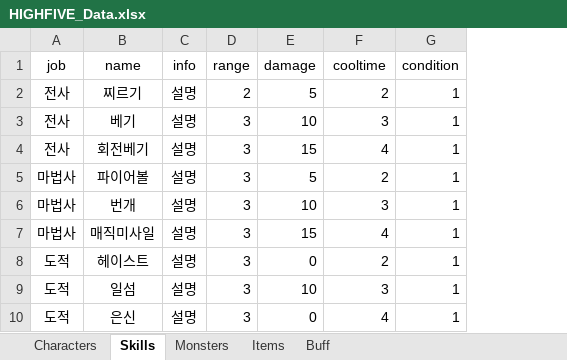
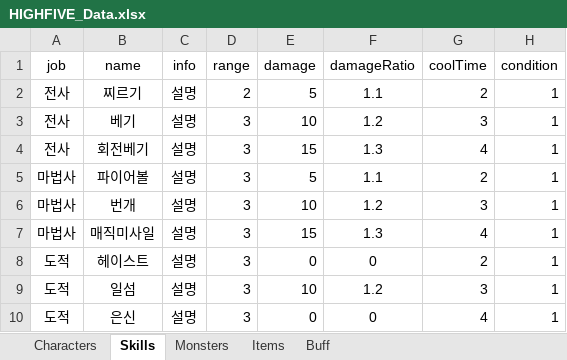
Before and after one commit to oteosuk/HIGHFIVE, an Excel workbook: HIGHFIVE/Assets/Resources/Data/HIGHFIVE_Data.xlsx, sheet Skills, drawn as a sheet; values as stored, in another font and other column widths than the file's, no borders; addresses are those after the commit; the diff names each change by its address in the sheet, - before the commit and + after, or states it on an @@ line.

Commit message:
[Fix] ExcelData
damageRatio추가

```diff
--- a/HIGHFIVE/Assets/Resources/Data/HIGHFIVE_Data.xlsx (sheet Skills)
+++ b/HIGHFIVE/Assets/Resources/Data/HIGHFIVE_Data.xlsx (sheet Skills)
+column F (damageRatio), rows 2-10: 1.1 | 1.2 | 1.3 | 1.1 | 1.2 | 1.3 | 0 | 1.2 | 0
-G1: cooltime
+G1: coolTime
```
Also changed, not shown: 1 other file.
